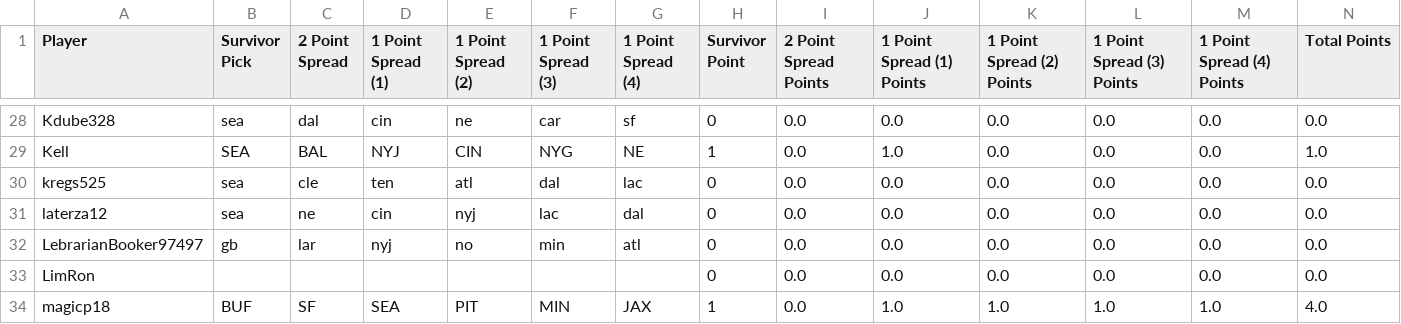
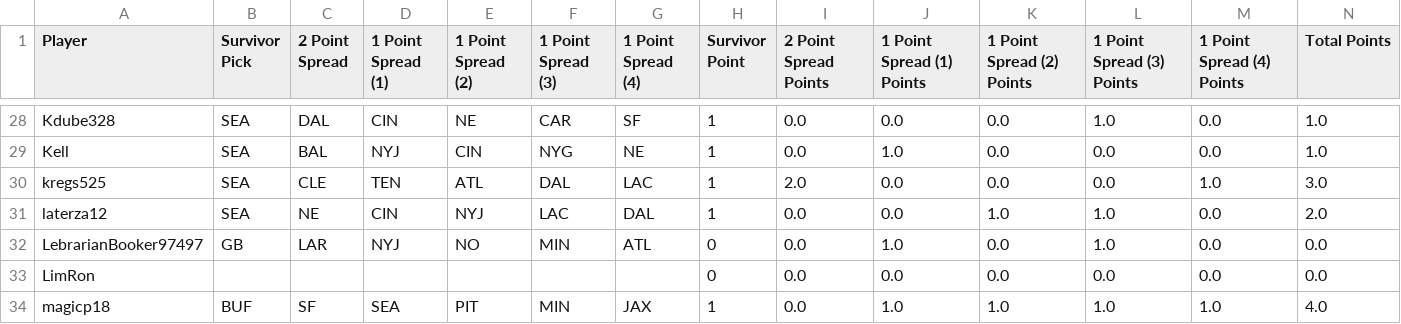
Before and after one commit to oliverjohnw/DDD-Trifecta, a CSV file: artifacts/weekly_scores/week_3_scores.csv, drawn as a sheet; only a part is shown, gaps mark what is left out; the diff covers the shown part only; the diff names each change by its address in the sheet, - before the commit and + after, or states it on an @@ line.

```diff
--- a/artifacts/weekly_scores/week_3_scores.csv
+++ b/artifacts/weekly_scores/week_3_scores.csv
-B28 (Survivor Pick): sea
+B28 (Survivor Pick): SEA
-C28 (2 Point Spread): dal
+C28 (2 Point Spread): DAL
-D28 (1 Point Spread (1)): cin
+D28 (1 Point Spread (1)): CIN
-E28 (1 Point Spread (2)): ne
+E28 (1 Point Spread (2)): NE
-F28 (1 Point Spread (3)): car
+F28 (1 Point Spread (3)): CAR
-G28 (1 Point Spread (4)): sf
+G28 (1 Point Spread (4)): SF
-H28 (Survivor Point): 0
+H28 (Survivor Point): 1
-L28 (1 Point Spread (3) Points): 0.0
+L28 (1 Point Spread (3) Points): 1.0
-N28 (Total Points): 0.0
+N28 (Total Points): 1.0
-B30:B31 (Survivor Pick): sea
+B30:B31 (Survivor Pick): SEA
-C30 (2 Point Spread): cle
+C30 (2 Point Spread): CLE
-D30 (1 Point Spread (1)): ten
+D30 (1 Point Spread (1)): TEN
-E30 (1 Point Spread (2)): atl
+E30 (1 Point Spread (2)): ATL
-F30 (1 Point Spread (3)): dal
+F30 (1 Point Spread (3)): DAL
-G30 (1 Point Spread (4)): lac
+G30 (1 Point Spread (4)): LAC
-H30:H31 (Survivor Point): 0
+H30:H31 (Survivor Point): 1
-I30 (2 Point Spread Points): 0.0
+I30 (2 Point Spread Points): 2.0
-M30 (1 Point Spread (4) Points): 0.0
+M30 (1 Point Spread (4) Points): 1.0
-N30 (Total Points): 0.0
+N30 (Total Points): 3.0
-C31 (2 Point Spread): ne
+C31 (2 Point Spread): NE
-D31 (1 Point Spread (1)): cin
+D31 (1 Point Spread (1)): CIN
-E31 (1 Point Spread (2)): nyj
+E31 (1 Point Spread (2)): NYJ
-F31 (1 Point Spread (3)): lac
+F31 (1 Point Spread (3)): LAC
-G31 (1 Point Spread (4)): dal
+G31 (1 Point Spread (4)): DAL
-K31 (1 Point Spread (2) Points): 0.0
+K31 (1 Point Spread (2) Points): 1.0
-L31:L32 (1 Point Spread (3) Points): 0.0
+L31:L32 (1 Point Spread (3) Points): 1.0
-N31 (Total Points): 0.0
+N31 (Total Points): 2.0
-B32 (Survivor Pick): gb
+B32 (Survivor Pick): GB
-C32 (2 Point Spread): lar
+C32 (2 Point Spread): LAR
-D32 (1 Point Spread (1)): nyj
+D32 (1 Point Spread (1)): NYJ
-E32 (1 Point Spread (2)): no
+E32 (1 Point Spread (2)): NO
-F32 (1 Point Spread (3)): min
+F32 (1 Point Spread (3)): MIN
-G32 (1 Point Spread (4)): atl
+G32 (1 Point Spread (4)): ATL
-J32 (1 Point Spread (1) Points): 0.0
+J32 (1 Point Spread (1) Points): 1.0
```
Also changed, not shown: 156 edited cells elsewhere in this file.
